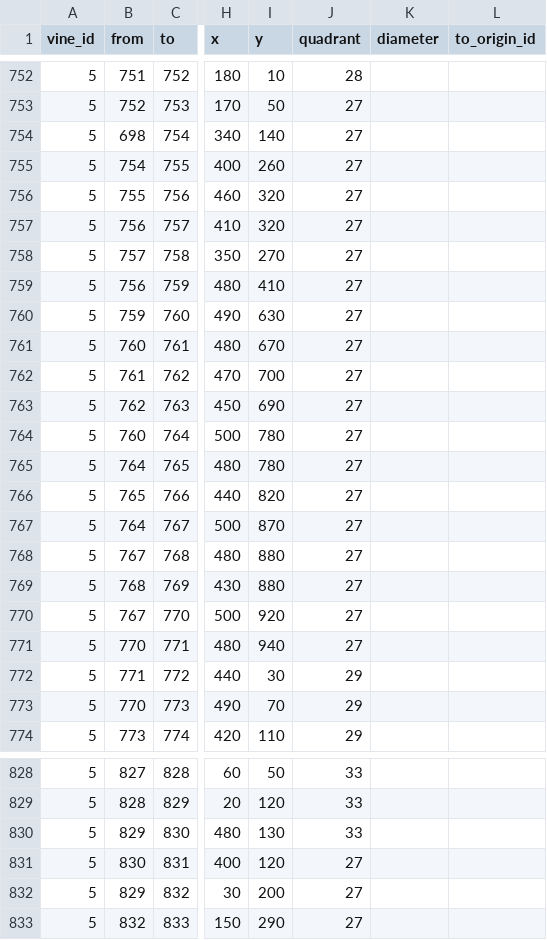
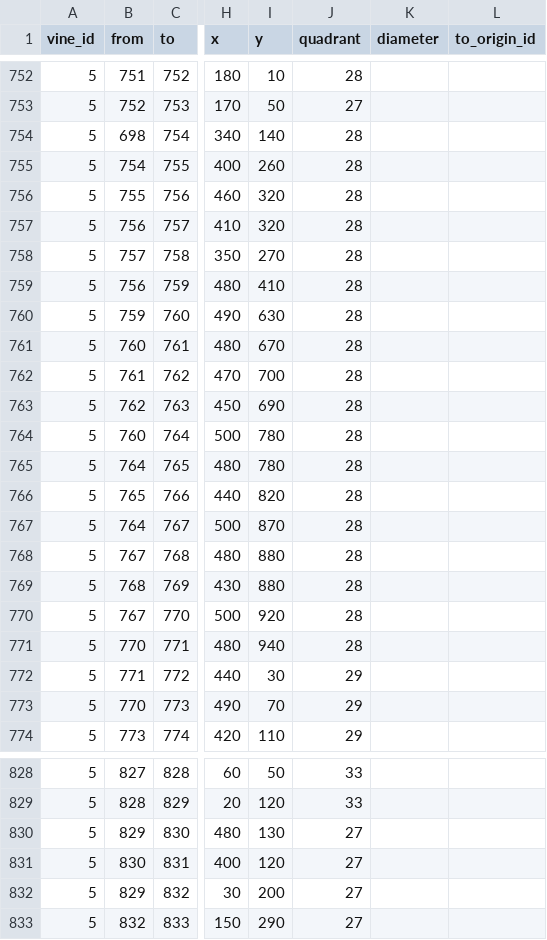
Before and after one commit to patricksnelgar/kiwifruit-graph-theory, a CSV file: input/kiwimac_data_vine5.csv, drawn as a sheet; only a part is shown, gaps mark what is left out; the diff names each change by its address in the sheet, - before the commit and + after, or states it on an @@ line.

Commit message:
updated vine 5 with corrected xy coordinates

```diff
--- a/input/kiwimac_data_vine5.csv
+++ b/input/kiwimac_data_vine5.csv
-J754:J771 (quadrant): 27
+J754:J771 (quadrant): 28
-J830 (quadrant): 33
+J830 (quadrant): 27
```
